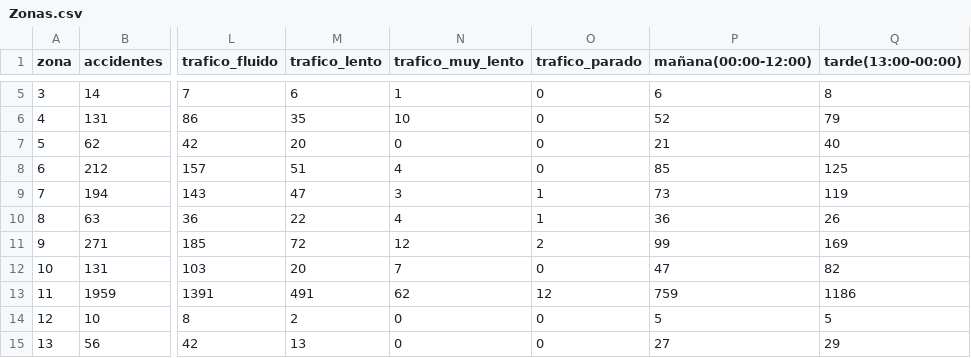
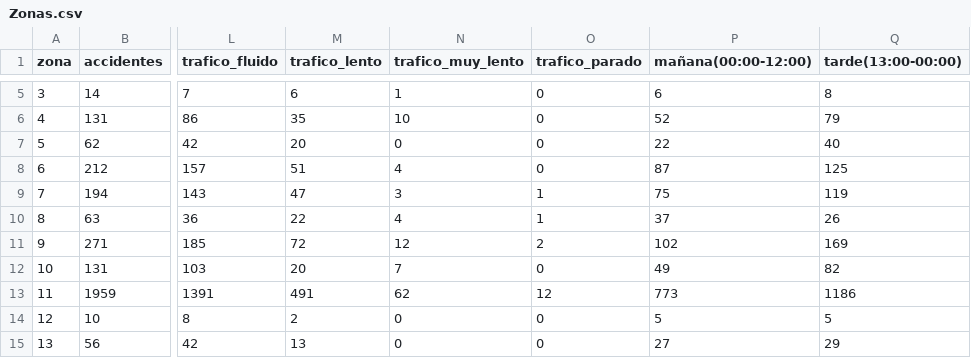
Before and after one commit to PabloLeon23/Aprendizaje-automatico, a CSV file: Sesion4/Zonas.csv, drawn as a sheet; only a part is shown, gaps mark what is left out; the diff covers the shown part only; the diff names each change by its address in the sheet, - before the commit and + after, or states it on an @@ line.

Commit message:
caract zonas

```diff
--- a/Sesion4/Zonas.csv
+++ b/Sesion4/Zonas.csv
-P7 (mañana(00:00-12:00)): 21
+P7 (mañana(00:00-12:00)): 22
-P8 (mañana(00:00-12:00)): 85
+P8 (mañana(00:00-12:00)): 87
-P9 (mañana(00:00-12:00)): 73
+P9 (mañana(00:00-12:00)): 75
-P10 (mañana(00:00-12:00)): 36
+P10 (mañana(00:00-12:00)): 37
-P11 (mañana(00:00-12:00)): 99
+P11 (mañana(00:00-12:00)): 102
-P12 (mañana(00:00-12:00)): 47
+P12 (mañana(00:00-12:00)): 49
-P13 (mañana(00:00-12:00)): 759
+P13 (mañana(00:00-12:00)): 773
```
Also changed, not shown: 8 edited cells elsewhere in this file, 1 other file.
